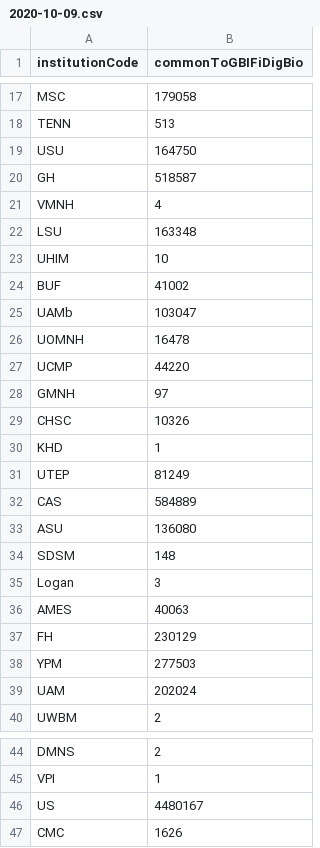
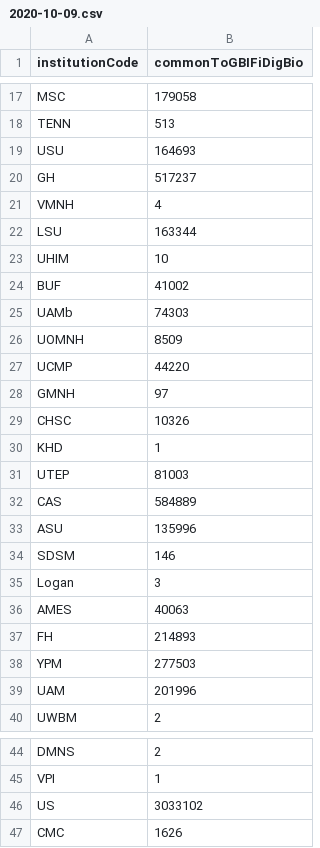
Before and after one commit to dshorthouse/us_plants_digitization_status, a CSV file: gbif_idigbio_comparisons/commonToGBIFiDigBio.csv/2020-10-09.csv, drawn as a sheet; only a part is shown, gaps mark what is left out; the diff covers the shown part only.

```diff
--- a/gbif_idigbio_comparisons/commonToGBIFiDigBio.csv/2020-10-09.csv
+++ b/gbif_idigbio_comparisons/commonToGBIFiDigBio.csv/2020-10-09.csv
@@ -18,10 +18,10 @@ MSC,179058
 TENN,513
-USU,164750
-GH,518587
+USU,164693
+GH,517237
 VMNH,4
-LSU,163348
+LSU,163344
 UHIM,10
 BUF,41002
-UAMb,103047
-UOMNH,16478
+UAMb,74303
+UOMNH,8509
 UCMP,44220
@@ -30,11 +30,11 @@ CHSC,10326
 KHD,1
-UTEP,81249
+UTEP,81003
 CAS,584889
-ASU,136080
-SDSM,148
+ASU,135996
+SDSM,146
 Logan,3
 AMES,40063
-FH,230129
+FH,214893
 YPM,277503
-UAM,202024
+UAM,201996
 UWBM,2
@@ -45,3 +45,3 @@ DMNS,2
 VPI,1
-US,4480167
+US,3033102
 CMC,1626
```
Also changed, not shown: 12 edited cells elsewhere in this file, gbif_idigbio_comparisons/uniqueToGBIF.csv/2020-10-09.csv, gbif_idigbio_comparisons/uniqueToiDigBio.csv/2020-10-09.csv, 1 other file.
